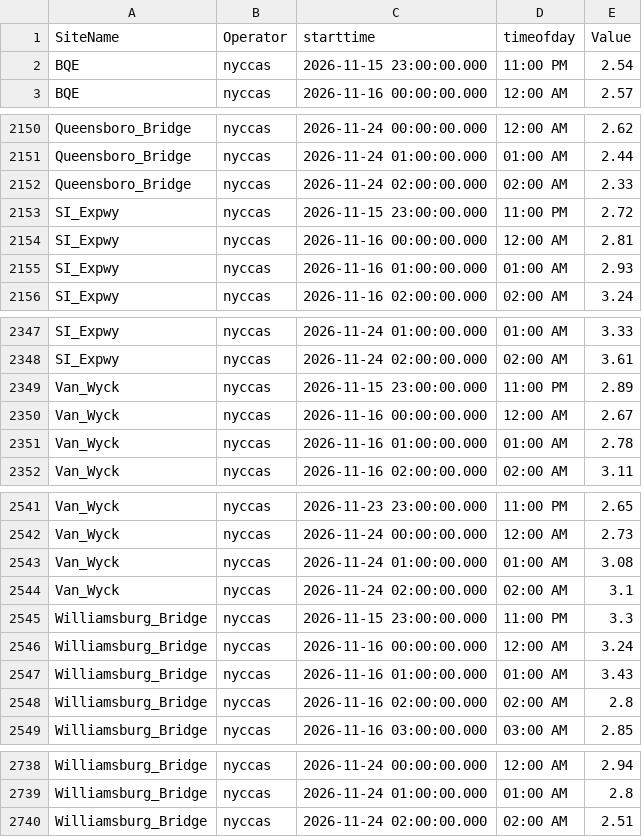
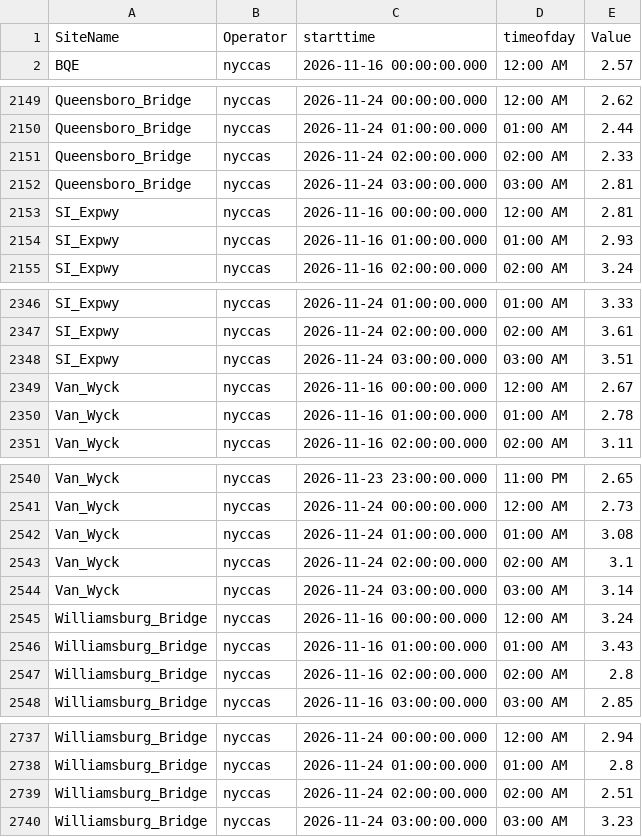
Before and after one commit to nychealth/nyccas-data, a CSV file: portal/view.csv, drawn as a sheet; only a part is shown, gaps mark what is left out; the diff covers the shown part only.

```diff
--- a/portal/view.csv
+++ b/portal/view.csv
@@ -1,3 +1,2 @@
 SiteName,Operator,starttime,timeofday,Value
-BQE,nyccas,2026-11-15 23:00:00.000,11:00 PM,2.54
 BQE,nyccas,2026-11-16 00:00:00.000,12:00 AM,2.57
@@ -2152,3 +2151,3 @@ Queensboro_Bridge,nyccas,2026-11-24 01:00:00.000,01:00 AM,2.44
 Queensboro_Bridge,nyccas,2026-11-24 02:00:00.000,02:00 AM,2.33
-SI_Expwy,nyccas,2026-11-15 23:00:00.000,11:00 PM,2.72
+Queensboro_Bridge,nyccas,2026-11-24 03:00:00.000,03:00 AM,2.81
 SI_Expwy,nyccas,2026-11-16 00:00:00.000,12:00 AM,2.81
@@ -2348,3 +2347,3 @@ SI_Expwy,nyccas,2026-11-24 01:00:00.000,01:00 AM,3.33
 SI_Expwy,nyccas,2026-11-24 02:00:00.000,02:00 AM,3.61
-Van_Wyck,nyccas,2026-11-15 23:00:00.000,11:00 PM,2.89
+SI_Expwy,nyccas,2026-11-24 03:00:00.000,03:00 AM,3.51
 Van_Wyck,nyccas,2026-11-16 00:00:00.000,12:00 AM,2.67
@@ -2544,3 +2543,3 @@ Van_Wyck,nyccas,2026-11-24 01:00:00.000,01:00 AM,3.08
 Van_Wyck,nyccas,2026-11-24 02:00:00.000,02:00 AM,3.1
-Williamsburg_Bridge,nyccas,2026-11-15 23:00:00.000,11:00 PM,3.3
+Van_Wyck,nyccas,2026-11-24 03:00:00.000,03:00 AM,3.14
 Williamsburg_Bridge,nyccas,2026-11-16 00:00:00.000,12:00 AM,3.24
@@ -2740 +2739,2 @@ Williamsburg_Bridge,nyccas,2026-11-24 01:00:00.000,01:00 AM,2.8
 Williamsburg_Bridge,nyccas,2026-11-24 02:00:00.000,02:00 AM,2.51
+Williamsburg_Bridge,nyccas,2026-11-24 03:00:00.000,03:00 AM,3.23
```
Also changed, not shown: 10 added rows, 10 removed rows and 1 edited cell elsewhere in this file.
